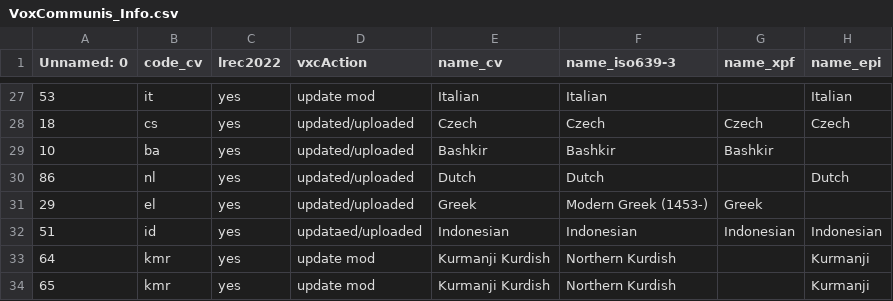
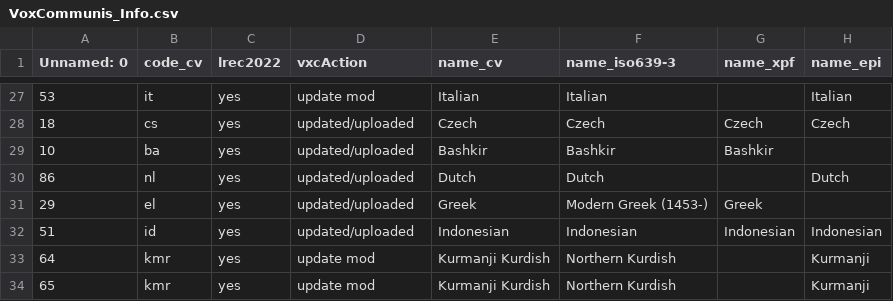
Before and after one commit to pacscilab/voxcommunis, a CSV file: vxc_pipeline/VoxCommunis_Info.csv, drawn as a sheet; only a part is shown, gaps mark what is left out; the diff covers the shown part only; the diff names each change by its address in the sheet, - before the commit and + after, or states it on an @@ line.

```diff
--- a/vxc_pipeline/VoxCommunis_Info.csv
+++ b/vxc_pipeline/VoxCommunis_Info.csv
-D32 (vxcAction): updataed/uploaded
+D32 (vxcAction): updated/uploaded
```
Also changed, not shown: 32 edited cells elsewhere in this file, 7 other files.
